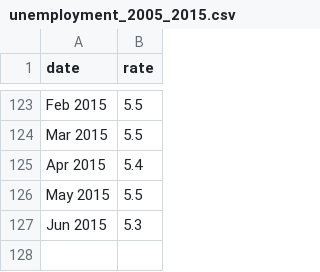
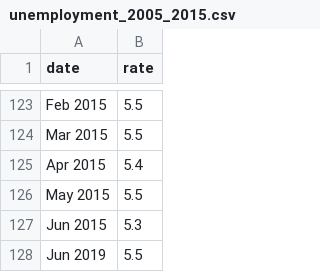
Before and after one commit to AustinD14/Interactive-SVG, a CSV file: unemployment_2005_2015.csv, drawn as a sheet; only a part is shown, gaps mark what is left out.

```diff
--- a/unemployment_2005_2015.csv
+++ b/unemployment_2005_2015.csv
@@ -127 +127,2 @@ May 2015,5.5
 Jun 2015,5.3
+Jun 2019,5.5
```
Also changed, not shown: 1 other file.
